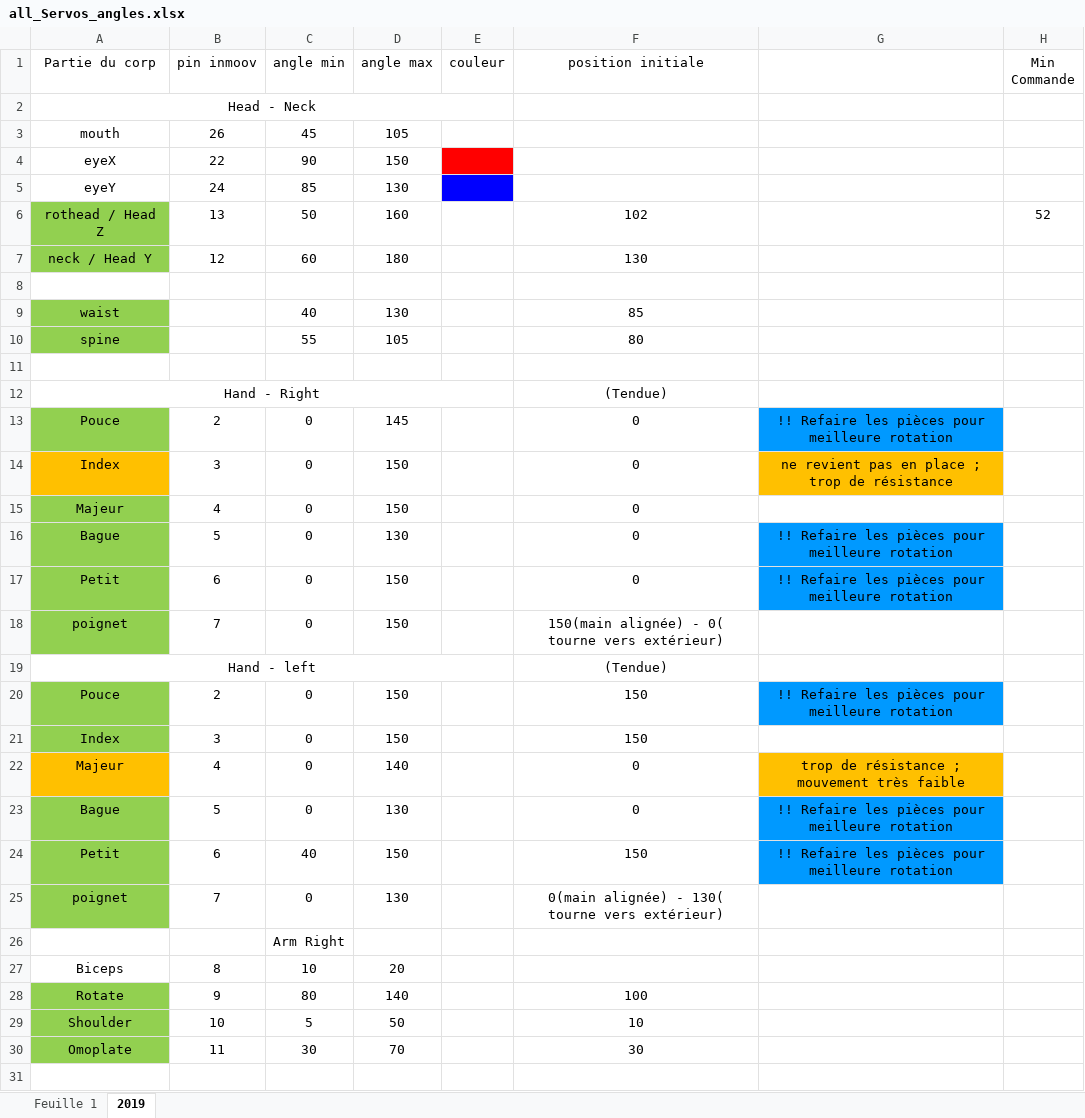
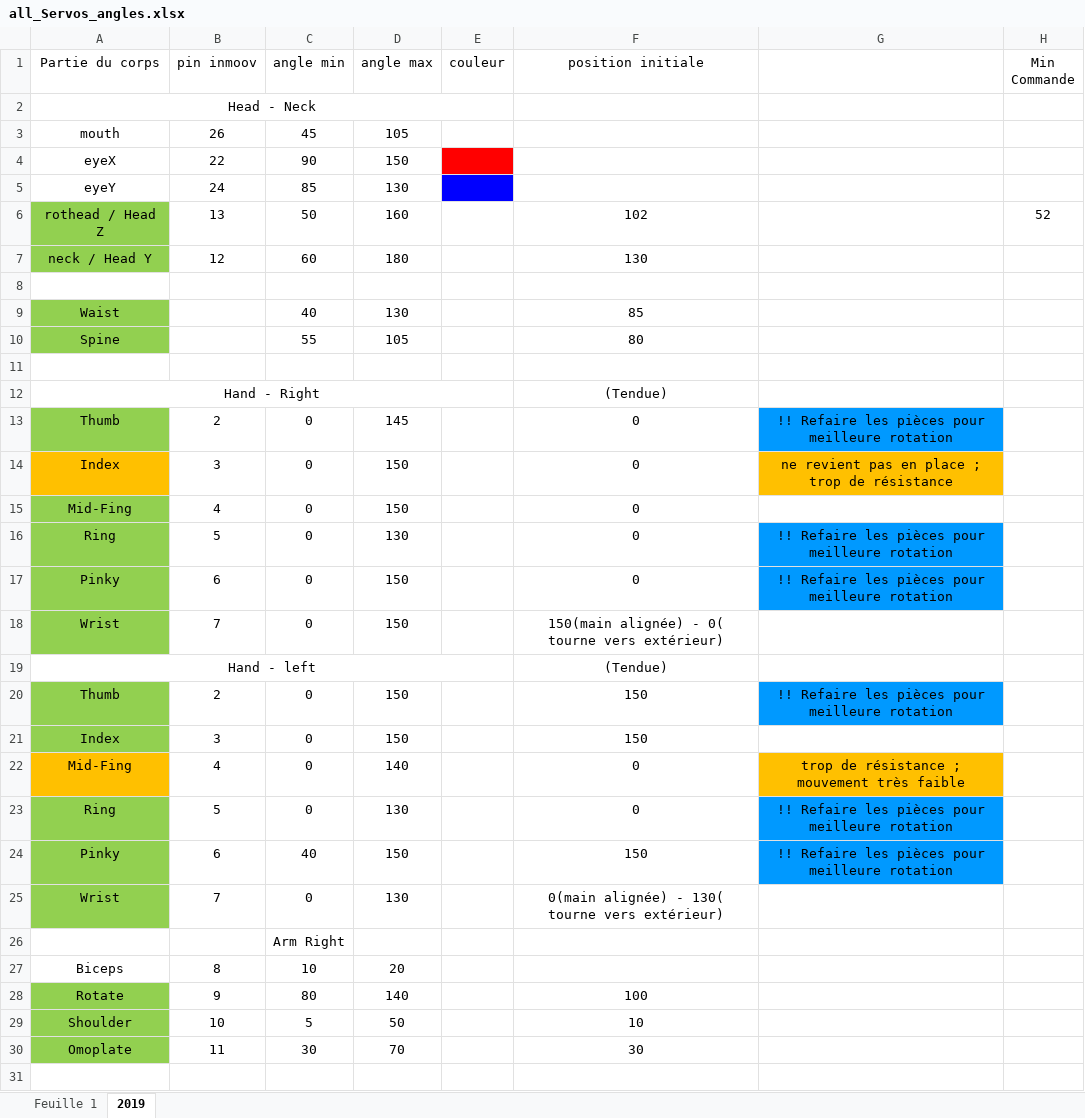
Before and after one commit to wimausberlin/InMoov2020, an Excel workbook: Docs/all_Servos_angles.xlsx, sheet 2019, drawn as a sheet; only a part is shown; values as stored, in another font and other column widths than the file's, no borders; the diff names each change by its address in the sheet, - before the commit and + after, or states it on an @@ line.

Commit message:
changes - names in English

```diff
--- a/Docs/all_Servos_angles.xlsx (sheet 2019)
+++ b/Docs/all_Servos_angles.xlsx (sheet 2019)
-A1: Partie du corp
+A1: Partie du corps
-A9 (Partie du corps): waist
+A9 (Partie du corps): Waist
-A10 (Partie du corps): spine
+A10 (Partie du corps): Spine
-A13 (Partie du corps): Pouce
+A13 (Partie du corps): Thumb
-A15 (Partie du corps): Majeur
+A15 (Partie du corps): Mid-Fing
-A16 (Partie du corps): Bague
+A16 (Partie du corps): Ring
-A17 (Partie du corps): Petit
+A17 (Partie du corps): Pinky
-A18 (Partie du corps): poignet
+A18 (Partie du corps): Wrist
-A20 (Partie du corps): Pouce
+A20 (Partie du corps): Thumb
-A22 (Partie du corps): Majeur
+A22 (Partie du corps): Mid-Fing
-A23 (Partie du corps): Bague
+A23 (Partie du corps): Ring
-A24 (Partie du corps): Petit
+A24 (Partie du corps): Pinky
-A25 (Partie du corps): poignet
+A25 (Partie du corps): Wrist
```
